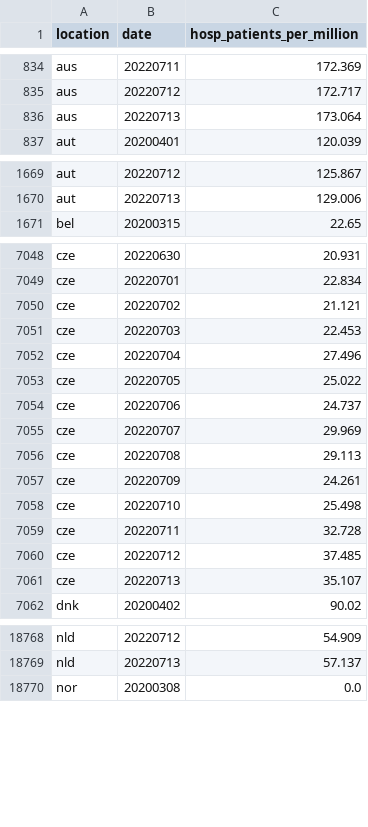
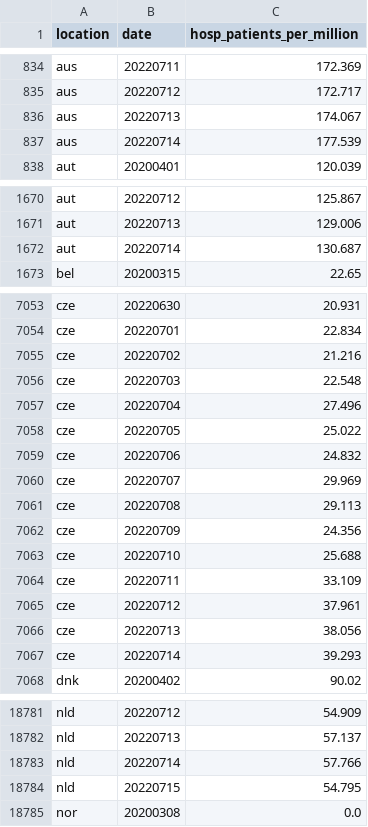
Before and after one commit to open-numbers/ddf--owid--covid_19, a CSV file: ddf--datapoints--hosp_patients_per_million--by--location--date.csv, drawn as a sheet; only a part is shown, gaps mark what is left out; the diff covers the shown part only.

```diff
--- a/ddf--datapoints--hosp_patients_per_million--by--location--date.csv
+++ b/ddf--datapoints--hosp_patients_per_million--by--location--date.csv
@@ -835,3 +835,4 @@ aus,20220711,172.369
 aus,20220712,172.717
-aus,20220713,173.064
+aus,20220713,174.067
+aus,20220714,177.539
 aut,20200401,120.039
@@ -1670,2 +1671,3 @@ aut,20220712,125.867
 aut,20220713,129.006
+aut,20220714,130.687
 bel,20200315,22.65
@@ -7049,14 +7054,15 @@ cze,20220630,20.931
 cze,20220701,22.834
-cze,20220702,21.121
-cze,20220703,22.453
+cze,20220702,21.216
+cze,20220703,22.548
 cze,20220704,27.496
 cze,20220705,25.022
-cze,20220706,24.737
+cze,20220706,24.832
 cze,20220707,29.969
 cze,20220708,29.113
-cze,20220709,24.261
-cze,20220710,25.498
-cze,20220711,32.728
-cze,20220712,37.485
-cze,20220713,35.107
+cze,20220709,24.356
+cze,20220710,25.688
+cze,20220711,33.109
+cze,20220712,37.961
+cze,20220713,38.056
+cze,20220714,39.293
 dnk,20200402,90.02
@@ -18769,2 +18782,4 @@ nld,20220712,54.909
 nld,20220713,57.137
+nld,20220714,57.766
+nld,20220715,54.795
 nor,20200308,0.0
```
Also changed, not shown: 12 added rows and 70 edited cells elsewhere in this file, ddf--datapoints--new_vaccinations--by--location--date.csv, ddf--datapoints--people_fully_vaccinated_per_hundred--by--location--date.csv, 45 other files.
